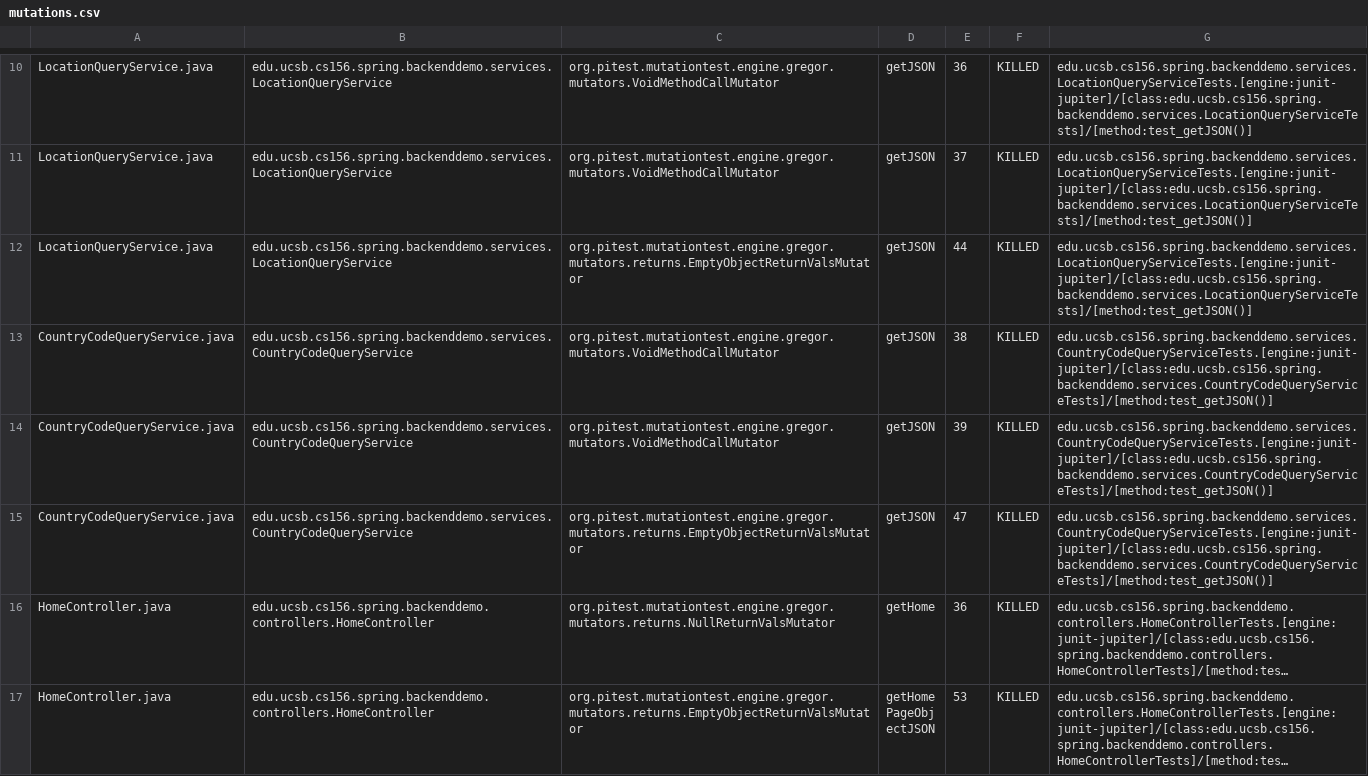
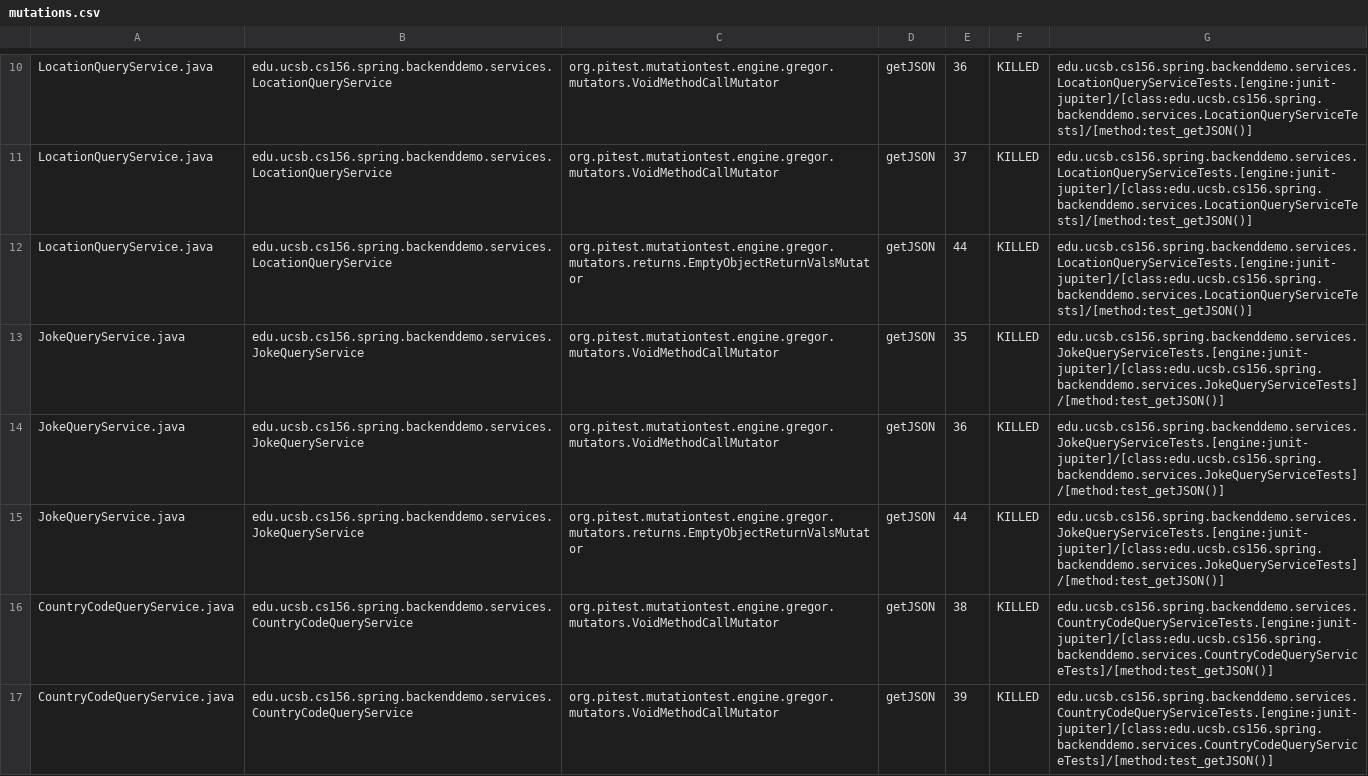
Before and after one commit to ucsb-cs156-w24/team01-w24-6pm-3, a CSV file: pitest/mutations.csv, drawn as a sheet; only a part is shown, gaps mark what is left out; the shorter side is filled out with more unchanged rows; long unchanged cells end in …; the diff names each change by its address in the sheet, - before the commit and + after, or states it on an @@ line.

Commit message:
Deploying to gh-pages from @ ucsb-cs156-w24/team01-w24-6pm-3@305d8293142e2ba5daa8bdb838902108918d7133 🚀

```diff
--- a/pitest/mutations.csv
+++ b/pitest/mutations.csv
+row 13: JokeQueryService.java | edu.ucsb.cs156.spring.backenddemo.services.JokeQueryService | org.pitest.mutationtest.engine.gregor.mutators.VoidMethodCallMutator | getJSON | 35 | KILLED | edu.ucsb.cs156.spring.backenddemo.services.JokeQueryServiceTests.[engine:junit-jupiter]/[class:edu.ucsb.cs156.spring.backenddemo.services.JokeQueryServiceTests]/[method:test_getJSON()]
+row 14: JokeQueryService.java | edu.ucsb.cs156.spring.backenddemo.services.JokeQueryService | org.pitest.mutationtest.engine.gregor.mutators.VoidMethodCallMutator | getJSON | 36 | KILLED | edu.ucsb.cs156.spring.backenddemo.services.JokeQueryServiceTests.[engine:junit-jupiter]/[class:edu.ucsb.cs156.spring.backenddemo.services.JokeQueryServiceTests]/[method:test_getJSON()]
+row 15: JokeQueryService.java | edu.ucsb.cs156.spring.backenddemo.services.JokeQueryService | org.pitest.mutationtest.engine.gregor.mutators.returns.EmptyObjectReturnValsMutator | getJSON | 44 | KILLED | edu.ucsb.cs156.spring.backenddemo.services.JokeQueryServiceTests.[engine:junit-jupiter]/[class:edu.ucsb.cs156.spring.backenddemo.services.JokeQueryServiceTests]/[method:test_getJSON()]
```
Also changed, not shown: 15 other files.
